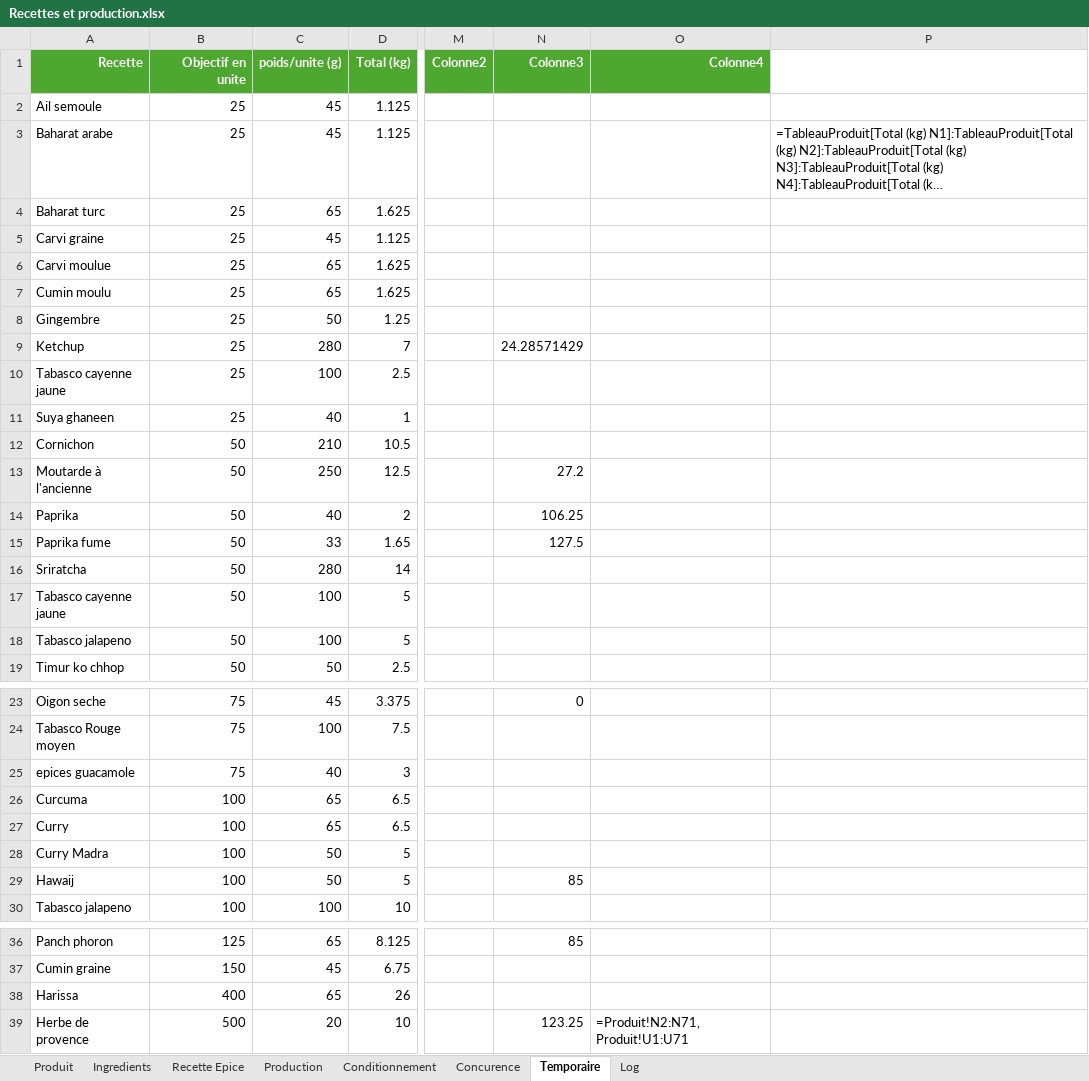
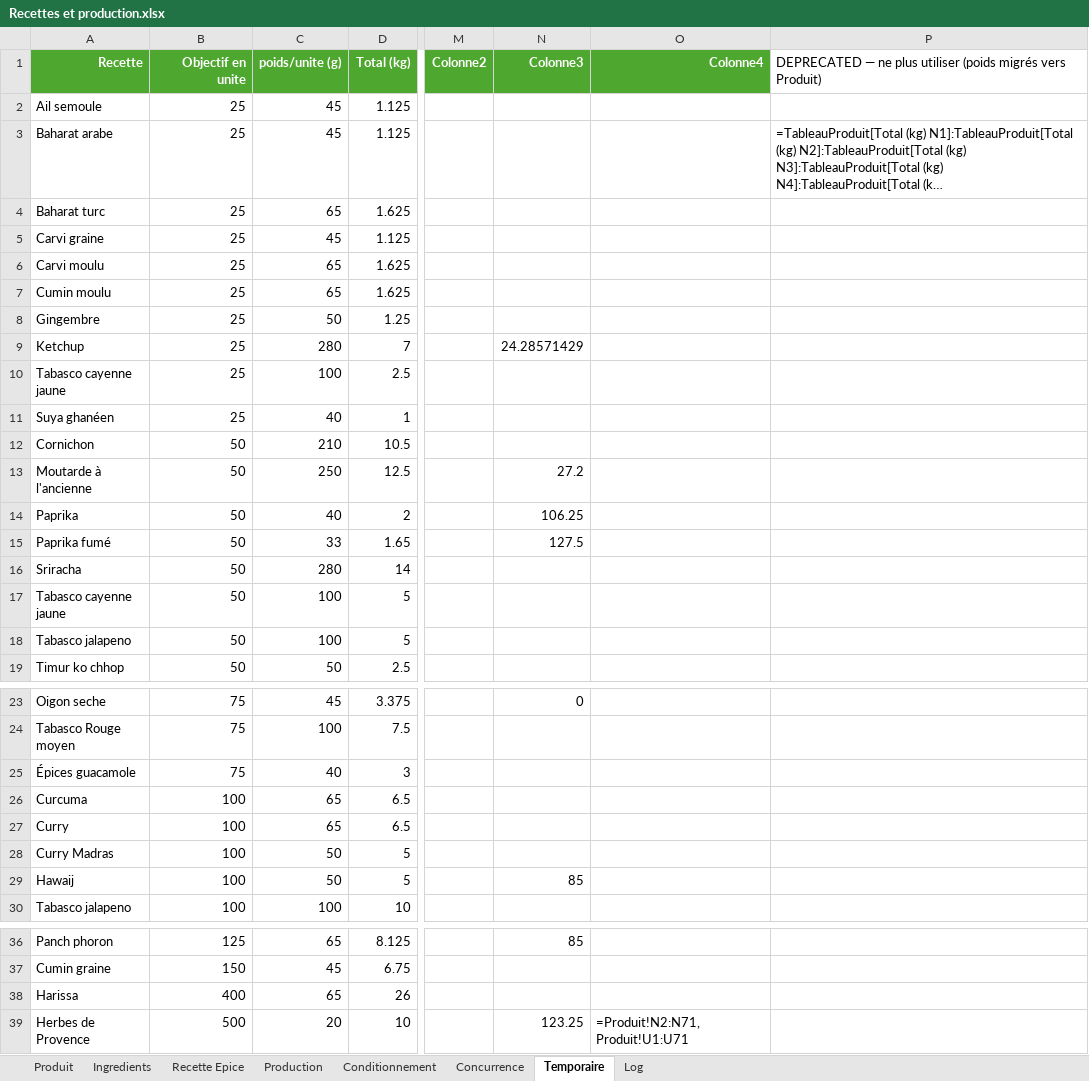
Before and after one commit to MerlinPerrotLegler/le-chaudron-qui-sent-bon-obsidian, an Excel workbook: Recettes et production.xlsx, sheet Temporaire, drawn as a sheet; only a part is shown, gaps mark what is left out; long unchanged cells end in …; values as stored, in another font and other column widths than the file's, no borders; formulas without a stored value are shown as written; table styles not drawn; the diff names each change by its address in the sheet, - before the commit and + after, or states it on an @@ line.

Commit message:
Update "Recettes et production.xlsx" with new data

```diff
--- a/Recettes et production.xlsx (sheet Temporaire)
+++ b/Recettes et production.xlsx (sheet Temporaire)
-sheet tab: Concurence
+sheet tab: Concurrence
-P1: (empty)
+P1: DEPRECATED — ne plus utiliser (poids migrés vers Produit)
-A6 (Recette): Carvi moulue
+A6 (Recette): Carvi moulu
-A11 (Recette): Suya ghaneen
+A11 (Recette): Suya ghanéen
-A15 (Recette): Paprika fume
+A15 (Recette): Paprika fumé
-A16 (Recette): Sriratcha
+A16 (Recette): Sriracha
-A25 (Recette): epices guacamole
+A25 (Recette): Épices guacamole
-A28 (Recette): Curry Madra
+A28 (Recette): Curry Madras
-A39 (Recette): Herbe de provence
+A39 (Recette): Herbes de Provence
```
Also changed, not shown: sheet Recette Epice, sheet Log, sheet Produit, sheet Ingredients, sheet Concurrence, sheet Production, 1 other file.
